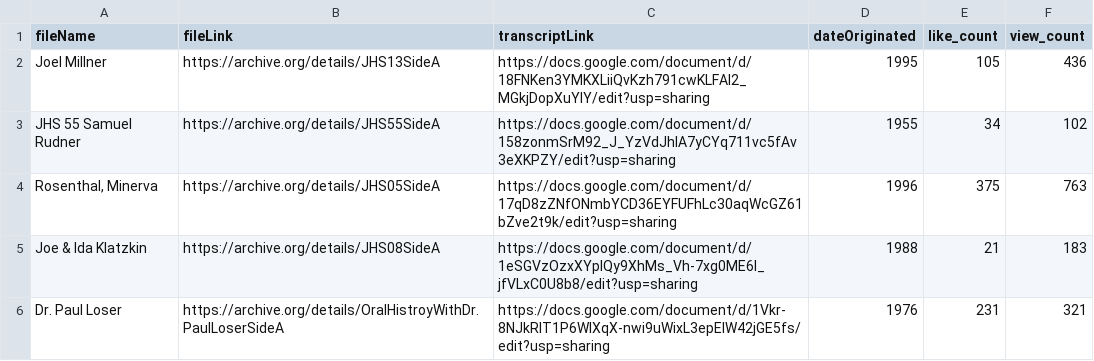
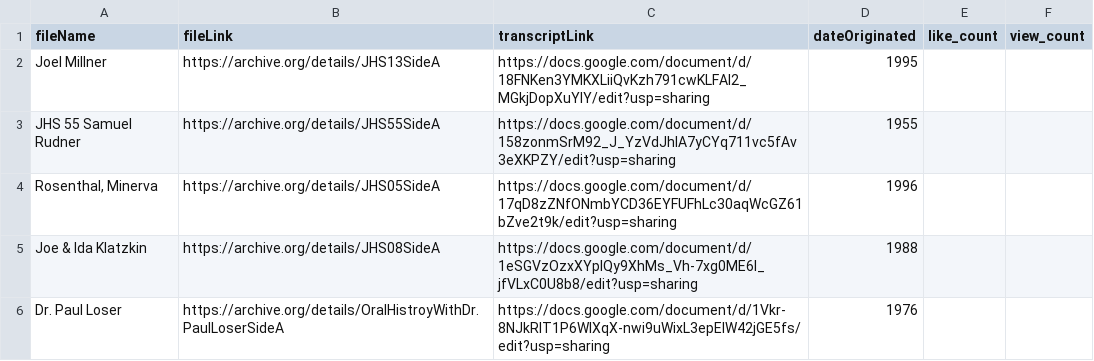
Before and after one commit to martis36/transcriptDB, a CSV file: CAB Docs/AFT.csv, drawn as a sheet.

```diff
--- a/CAB Docs/AFT.csv
+++ b/CAB Docs/AFT.csv
@@ -1,6 +1,6 @@
 fileName,fileLink,transcriptLink,dateOriginated,like_count,view_count
-Joel Millner,https://archive.org/details/JHS13SideA,https://docs.google.com/document/d/18FNKen3YMKXLiiQvKzh791cwKLFAI2_MGkjDopXuYlY/edit?usp=sharing,1995,105,436
-JHS 55 Samuel Rudner,https://archive.org/details/JHS55SideA,https://docs.google.com/document/d/158zonmSrM92_J_YzVdJhlA7yCYq711vc5fAv3eXKPZY/edit?usp=sharing,1955,34,102
-"Rosenthal, Minerva",https://archive.org/details/JHS05SideA,https://docs.google.com/document/d/17qD8zZNfONmbYCD36EYFUFhLc30aqWcGZ61bZve2t9k/edit?usp=sharing,1996,375,763
-Joe & Ida Klatzkin,https://archive.org/details/JHS08SideA,https://docs.google.com/document/d/1eSGVzOzxXYplQy9XhMs_Vh-7xg0ME6I_jfVLxC0U8b8/edit?usp=sharing,1988,21,183
-Dr. Paul Loser,https://archive.org/details/OralHistroyWithDr.PaulLoserSideA,https://docs.google.com/document/d/1Vkr-8NJkRIT1P6WlXqX-nwi9uWixL3epEIW42jGE5fs/edit?usp=sharing,1976,231, 321
+Joel Millner,https://archive.org/details/JHS13SideA,https://docs.google.com/document/d/18FNKen3YMKXLiiQvKzh791cwKLFAI2_MGkjDopXuYlY/edit?usp=sharing,1995
+JHS 55 Samuel Rudner,https://archive.org/details/JHS55SideA,https://docs.google.com/document/d/158zonmSrM92_J_YzVdJhlA7yCYq711vc5fAv3eXKPZY/edit?usp=sharing,1955
+"Rosenthal, Minerva",https://archive.org/details/JHS05SideA,https://docs.google.com/document/d/17qD8zZNfONmbYCD36EYFUFhLc30aqWcGZ61bZve2t9k/edit?usp=sharing,1996
+Joe & Ida Klatzkin,https://archive.org/details/JHS08SideA,https://docs.google.com/document/d/1eSGVzOzxXYplQy9XhMs_Vh-7xg0ME6I_jfVLxC0U8b8/edit?usp=sharing,1988
+Dr. Paul Loser,https://archive.org/details/OralHistroyWithDr.PaulLoserSideA,https://docs.google.com/document/d/1Vkr-8NJkRIT1P6WlXqX-nwi9uWixL3epEIW42jGE5fs/edit?usp=sharing,1976
```
Also changed, not shown: 39 other files.
